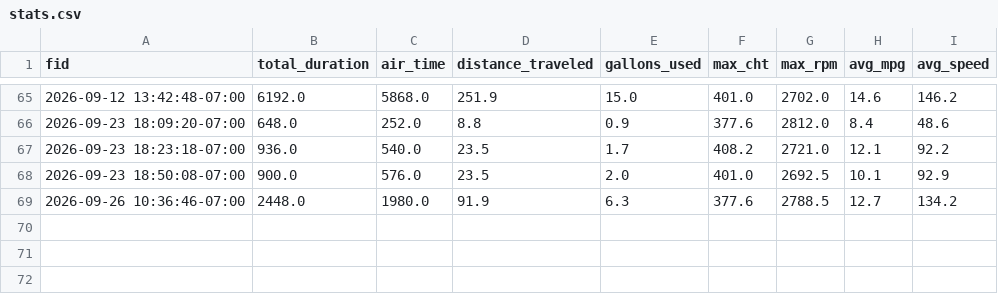
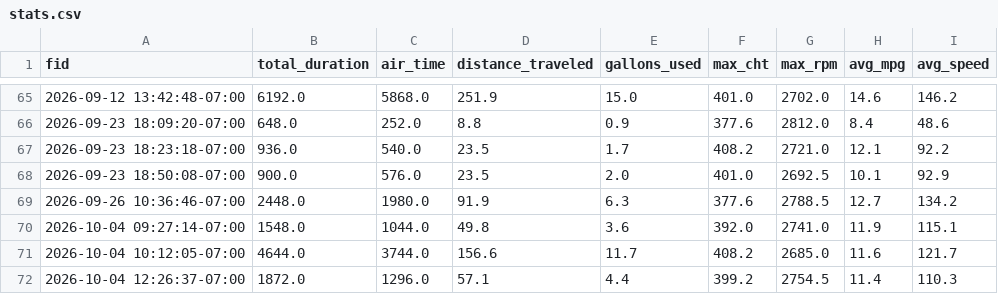
Before and after one commit to georgefahmy/N890GF-Tracker, a CSV file: static/stats.csv, drawn as a sheet; only a part is shown, gaps mark what is left out.

```diff
--- a/static/stats.csv
+++ b/static/stats.csv
@@ -69 +69,4 @@ fid,total_duration,air_time,distance_traveled,gallons_used,max_cht,max_rpm,avg_m
 2026-09-26 10:36:46-07:00,2448.0,1980.0,91.9,6.3,377.6,2788.5,12.7,134.2
+2026-10-04 09:27:14-07:00,1548.0,1044.0,49.8,3.6,392.0,2741.0,11.9,115.1
+2026-10-04 10:12:05-07:00,4644.0,3744.0,156.6,11.7,408.2,2685.0,11.6,121.7
+2026-10-04 12:26:37-07:00,1872.0,1296.0,57.1,4.4,399.2,2754.5,11.4,110.3
```
Also changed, not shown: 2 other files.
